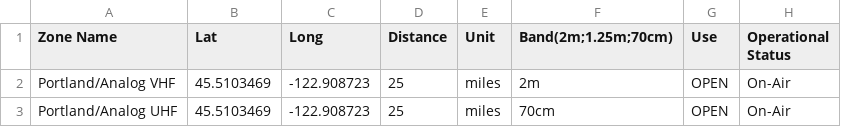
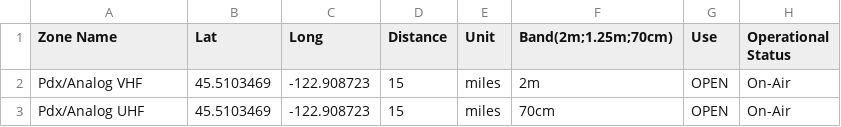
Before and after one commit to hillsboro/example-codeplug, a CSV file: input/default/prox.csv, drawn as a sheet.

```diff
--- a/input/default/prox.csv
+++ b/input/default/prox.csv
@@ -1,3 +1,3 @@
 Zone Name,Lat,Long,Distance,Unit,Band(2m;1.25m;70cm),Use,Operational Status
-Portland/Analog VHF,45.5103469,-122.908723,25,miles,2m,OPEN,On-Air
-Portland/Analog UHF,45.5103469,-122.908723,25,miles,70cm,OPEN,On-Air
+Pdx/Analog VHF,45.5103469,-122.908723,15,miles,2m,OPEN,On-Air
+Pdx/Analog UHF,45.5103469,-122.908723,15,miles,70cm,OPEN,On-Air
```
Also changed, not shown: input/default/k7abd/Digital-Repeaters__Hotspot.csv, input/default/k7abd/Talkgroups__Hotspot.csv.
